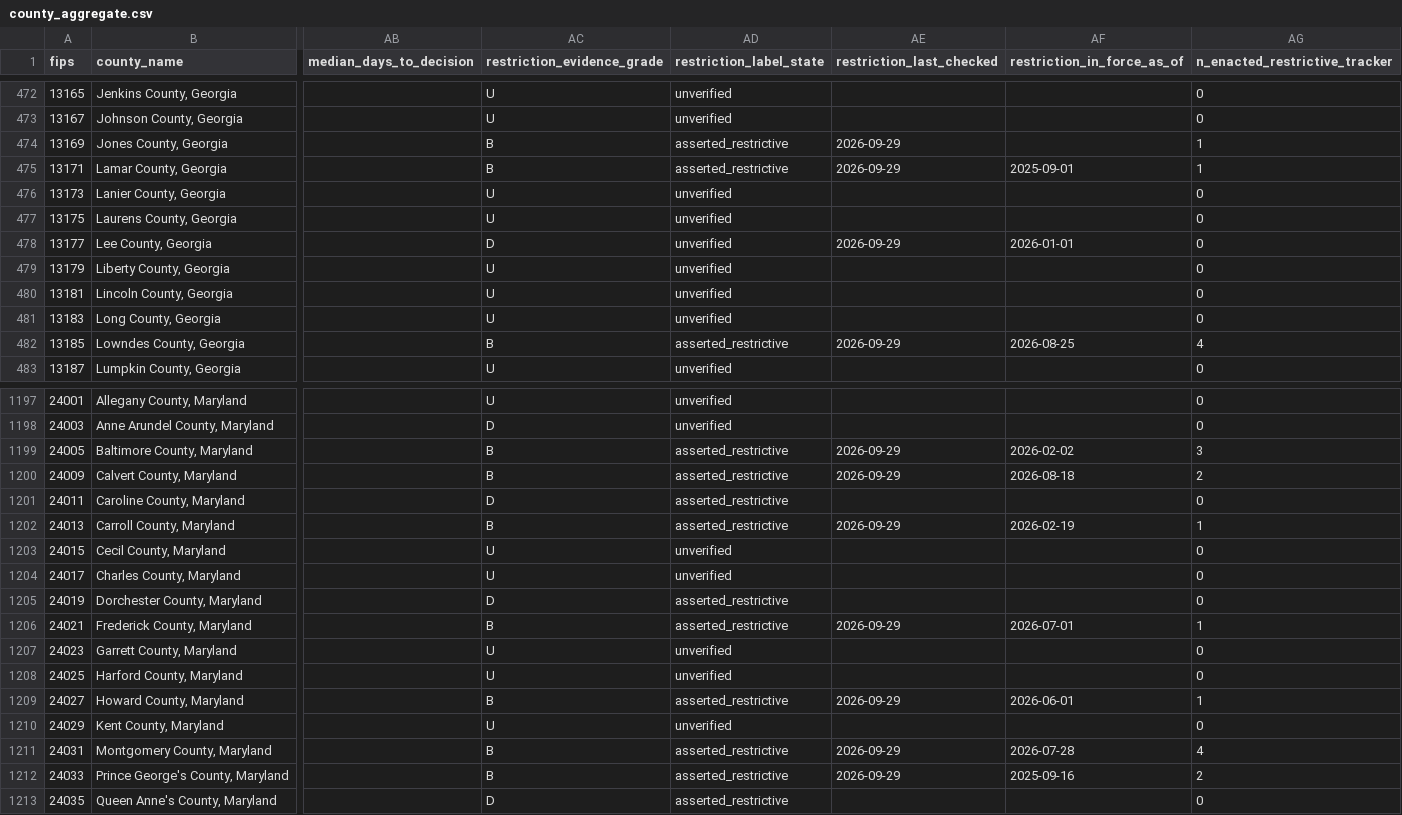
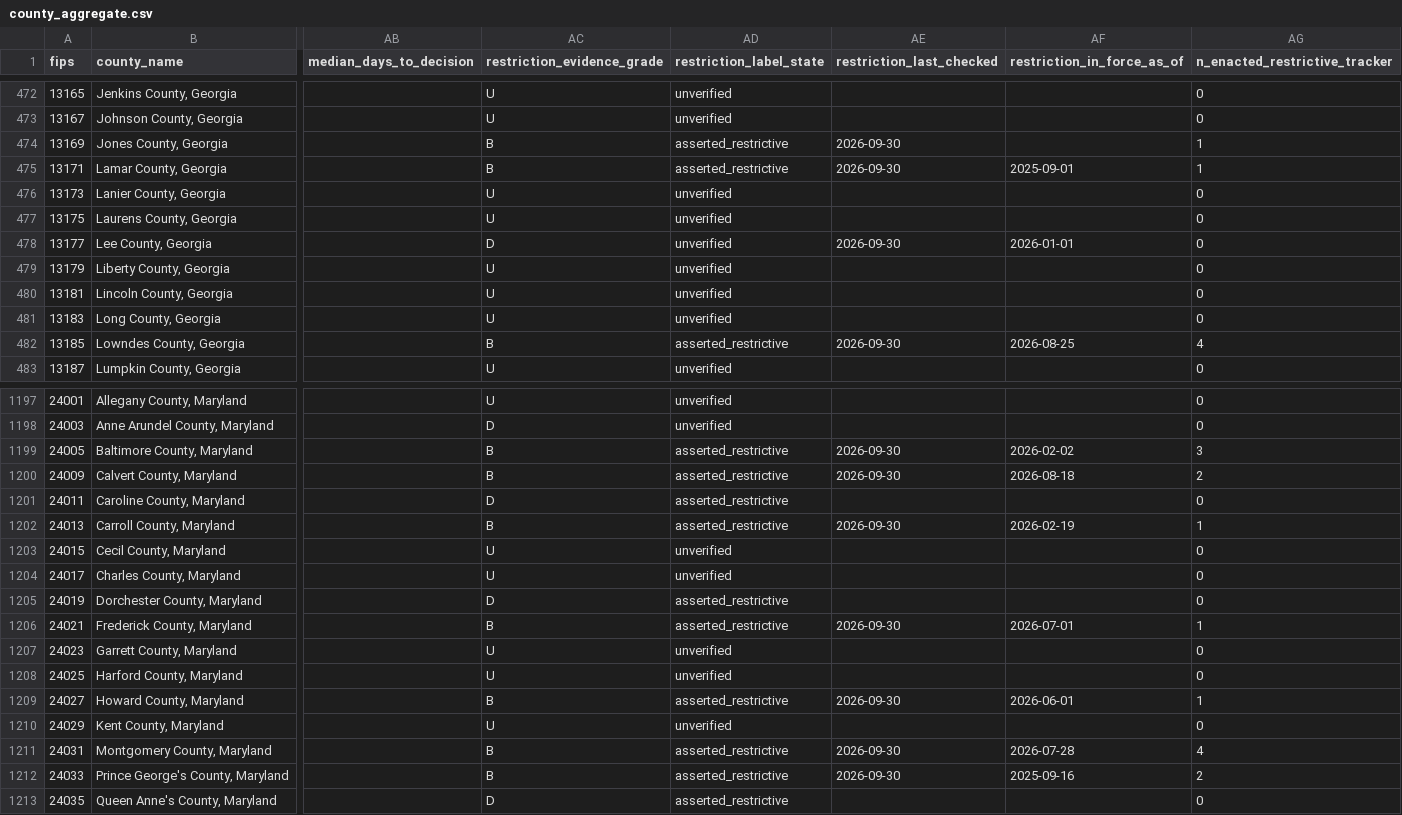
Before and after one commit to pricephillips/data-center-map, a CSV file: data/county_aggregate.csv, drawn as a sheet; only a part is shown, gaps mark what is left out; the diff covers the shown part only; the diff names each change by its address in the sheet, - before the commit and + after, or states it on an @@ line.

```diff
--- a/data/county_aggregate.csv
+++ b/data/county_aggregate.csv
-AE474:AE475 (restriction_last_checked): 2026-09-29
+AE474:AE475 (restriction_last_checked): 2026-09-30
-AE478 (restriction_last_checked): 2026-09-29
+AE478 (restriction_last_checked): 2026-09-30
-AE482 (restriction_last_checked): 2026-09-29
+AE482 (restriction_last_checked): 2026-09-30
-AE1199:AE1200 (restriction_last_checked): 2026-09-29
+AE1199:AE1200 (restriction_last_checked): 2026-09-30
-AE1202 (restriction_last_checked): 2026-09-29
+AE1202 (restriction_last_checked): 2026-09-30
-AE1206 (restriction_last_checked): 2026-09-29
+AE1206 (restriction_last_checked): 2026-09-30
-AE1209 (restriction_last_checked): 2026-09-29
+AE1209 (restriction_last_checked): 2026-09-30
-AE1211:AE1212 (restriction_last_checked): 2026-09-29
+AE1211:AE1212 (restriction_last_checked): 2026-09-30
```
Also changed, not shown: 148 edited cells elsewhere in this file, configs/local_meeting_watchlist.csv, data/restriction_probe_log.csv, 8 other files.
